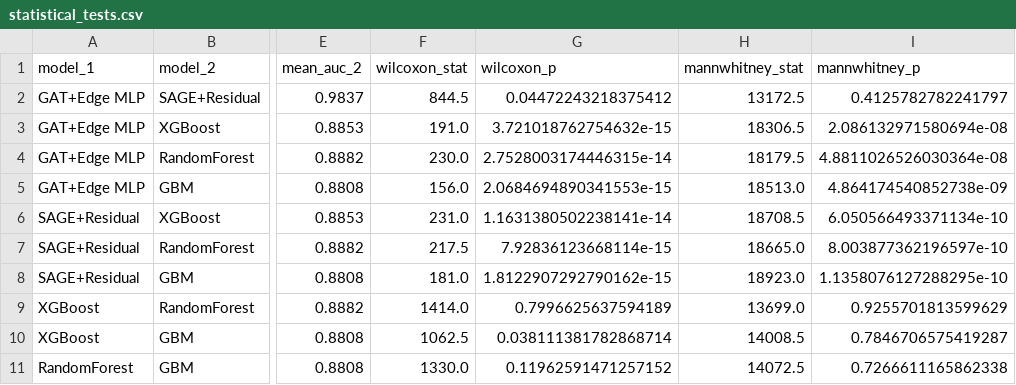
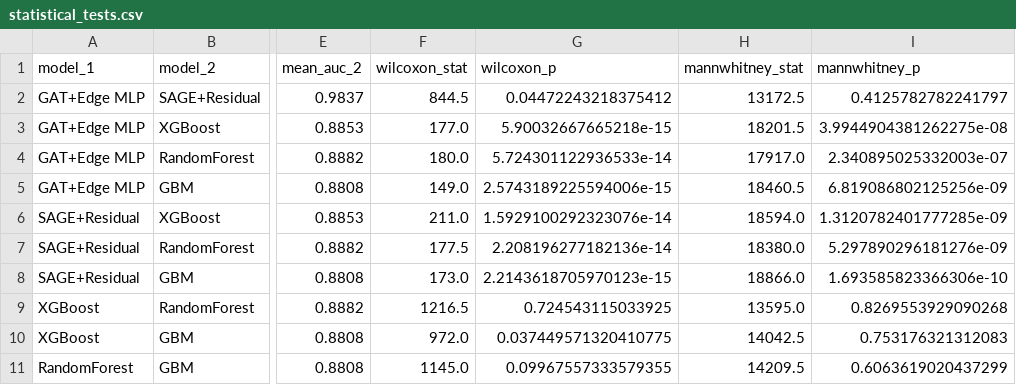
Before and after one commit to JaivardhanSamadhiya/SciFair2026, a CSV file: SciFair2026/data/results/statistical_tests.csv, drawn as a sheet; only a part is shown, gaps mark what is left out; the diff names each change by its address in the sheet, - before the commit and + after, or states it on an @@ line.

```diff
--- a/SciFair2026/data/results/statistical_tests.csv
+++ b/SciFair2026/data/results/statistical_tests.csv
-F3 (wilcoxon_stat): 191.0
+F3 (wilcoxon_stat): 177.0
-G3 (wilcoxon_p): 3.721018762754632e-15
+G3 (wilcoxon_p): 5.90032667665218e-15
-H3 (mannwhitney_stat): 18306.5
+H3 (mannwhitney_stat): 18201.5
-I3 (mannwhitney_p): 2.086132971580694e-08
+I3 (mannwhitney_p): 3.9944904381262275e-08
-F4 (wilcoxon_stat): 230.0
+F4 (wilcoxon_stat): 180.0
-G4 (wilcoxon_p): 2.7528003174446315e-14
+G4 (wilcoxon_p): 5.724301122936533e-14
-H4 (mannwhitney_stat): 18179.5
+H4 (mannwhitney_stat): 17917.0
-I4 (mannwhitney_p): 4.8811026526030364e-08
+I4 (mannwhitney_p): 2.340895025332003e-07
-F5 (wilcoxon_stat): 156.0
+F5 (wilcoxon_stat): 149.0
-G5 (wilcoxon_p): 2.0684694890341553e-15
+G5 (wilcoxon_p): 2.5743189225594006e-15
-H5 (mannwhitney_stat): 18513.0
+H5 (mannwhitney_stat): 18460.5
-I5 (mannwhitney_p): 4.864174540852738e-09
+I5 (mannwhitney_p): 6.819086802125256e-09
-F6 (wilcoxon_stat): 231.0
+F6 (wilcoxon_stat): 211.0
-G6 (wilcoxon_p): 1.1631380502238141e-14
+G6 (wilcoxon_p): 1.5929100292323076e-14
-H6 (mannwhitney_stat): 18708.5
+H6 (mannwhitney_stat): 18594.0
-I6 (mannwhitney_p): 6.050566493371134e-10
+I6 (mannwhitney_p): 1.3120782401777285e-09
-F7 (wilcoxon_stat): 217.5
+F7 (wilcoxon_stat): 177.5
-G7 (wilcoxon_p): 7.92836123668114e-15
+G7 (wilcoxon_p): 2.208196277182136e-14
-H7 (mannwhitney_stat): 18665.0
+H7 (mannwhitney_stat): 18380.0
-I7 (mannwhitney_p): 8.003877362196597e-10
+I7 (mannwhitney_p): 5.297890296181276e-09
-F8 (wilcoxon_stat): 181.0
+F8 (wilcoxon_stat): 173.0
-G8 (wilcoxon_p): 1.8122907292790162e-15
+G8 (wilcoxon_p): 2.2143618705970123e-15
-H8 (mannwhitney_stat): 18923.0
+H8 (mannwhitney_stat): 18866.0
-I8 (mannwhitney_p): 1.1358076127288295e-10
+I8 (mannwhitney_p): 1.693585823366306e-10
-F9 (wilcoxon_stat): 1414.0
+F9 (wilcoxon_stat): 1216.5
-G9 (wilcoxon_p): 0.7996625637594189
+G9 (wilcoxon_p): 0.724543115033925
-H9 (mannwhitney_stat): 13699.0
+H9 (mannwhitney_stat): 13595.0
-I9 (mannwhitney_p): 0.9255701813599629
+I9 (mannwhitney_p): 0.8269553929090268
-F10 (wilcoxon_stat): 1062.5
+F10 (wilcoxon_stat): 972.0
-G10 (wilcoxon_p): 0.038111381782868714
+G10 (wilcoxon_p): 0.037449571320410775
-H10 (mannwhitney_stat): 14008.5
+H10 (mannwhitney_stat): 14042.5
-I10 (mannwhitney_p): 0.7846706575419287
+I10 (mannwhitney_p): 0.753176321312083
-F11 (wilcoxon_stat): 1330.0
+F11 (wilcoxon_stat): 1145.0
-G11 (wilcoxon_p): 0.11962591471257152
+G11 (wilcoxon_p): 0.09967557333579355
-H11 (mannwhitney_stat): 14072.5
+H11 (mannwhitney_stat): 14209.5
-I11 (mannwhitney_p): 0.7266611165862338
+I11 (mannwhitney_p): 0.6063619020437299
```
Also changed, not shown: SciFair2026/data/results/model_comparison.csv, 12 other files.
